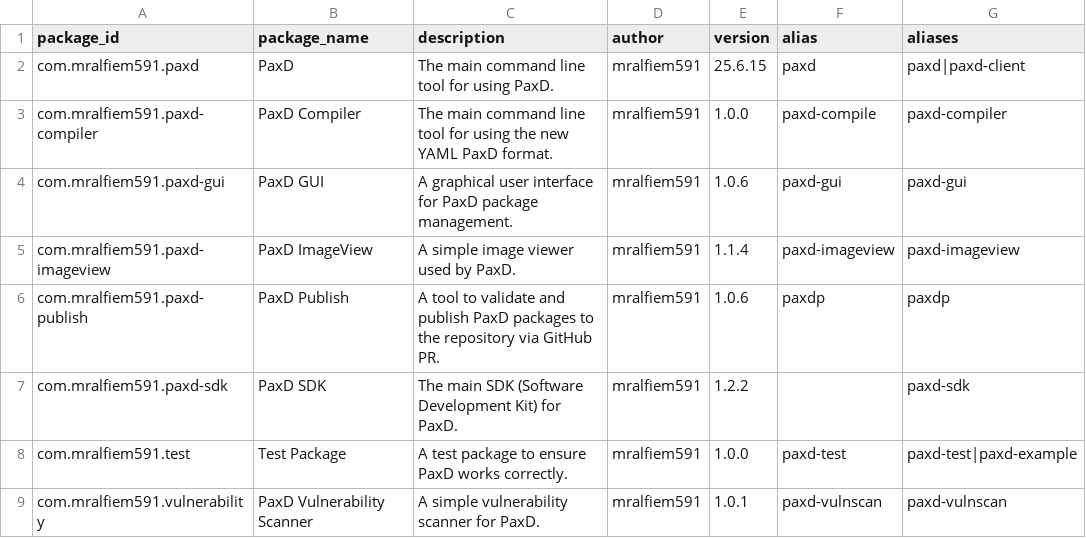
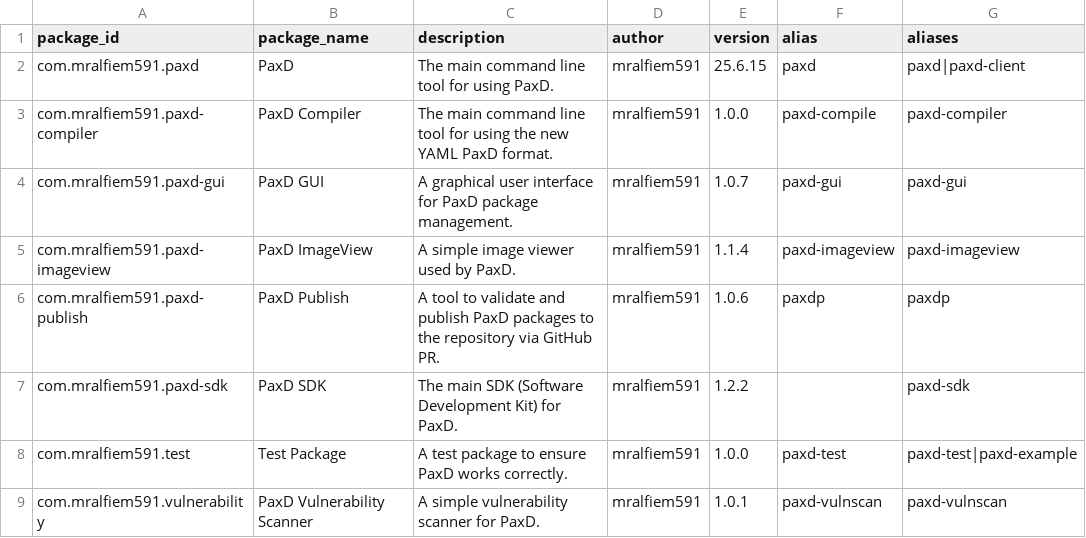
Before and after one commit to mralfiem591/paxd-default-repository, a CSV file: searchindex.csv, drawn as a sheet.

```diff
--- a/searchindex.csv
+++ b/searchindex.csv
@@ -3,3 +3,3 @@ com.mralfiem591.paxd,PaxD,The main command line tool for using PaxD.,mralfiem591
 com.mralfiem591.paxd-compiler,PaxD Compiler,The main command line tool for using the new YAML PaxD format.,mralfiem591,1.0.0,paxd-compile,paxd-compiler
-com.mralfiem591.paxd-gui,PaxD GUI,A graphical user interface for PaxD package management.,mralfiem591,1.0.6,paxd-gui,paxd-gui
+com.mralfiem591.paxd-gui,PaxD GUI,A graphical user interface for PaxD package management.,mralfiem591,1.0.7,paxd-gui,paxd-gui
 com.mralfiem591.paxd-imageview,PaxD ImageView,A simple image viewer used by PaxD.,mralfiem591,1.1.4,paxd-imageview,paxd-imageview
```
